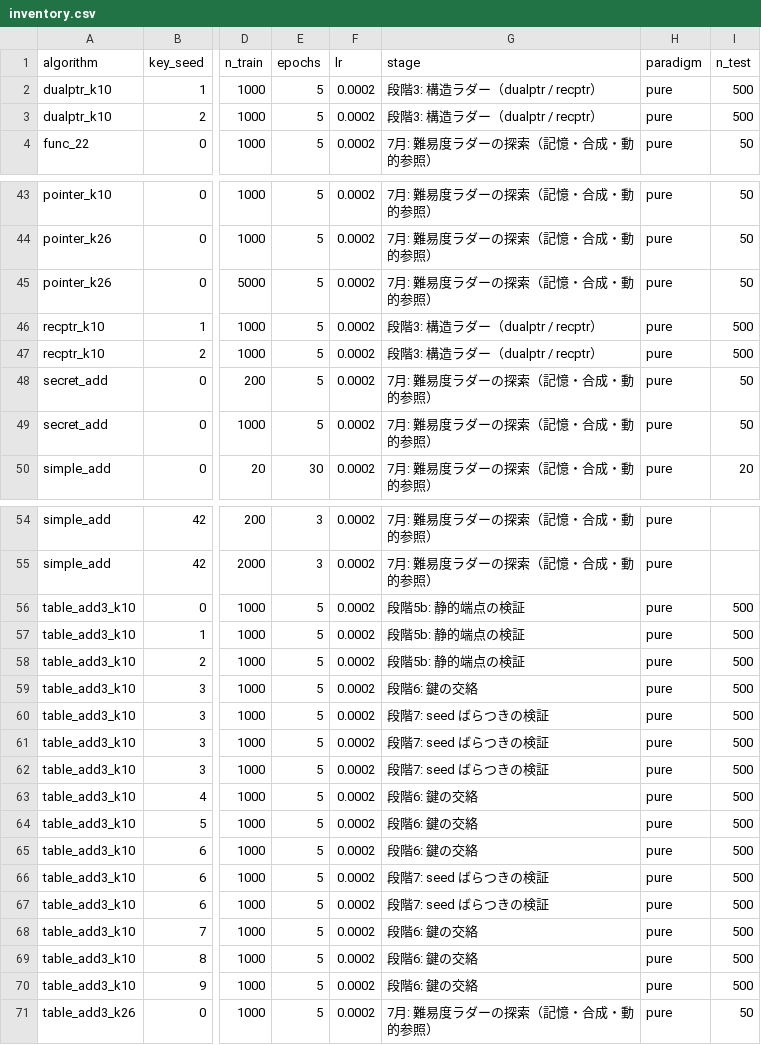
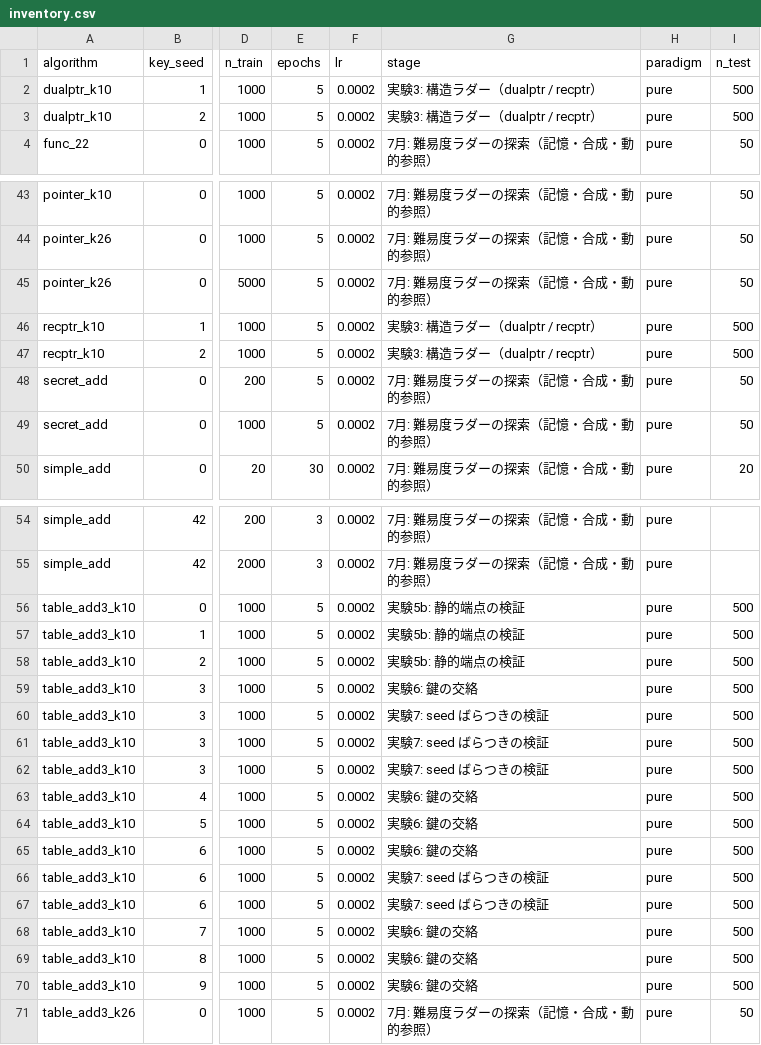
Before and after one commit to Naruto-Takahashi/human-computable-passwords, a CSV file: results/inventory.csv, drawn as a sheet; only a part is shown, gaps mark what is left out; the diff covers the shown part only; the diff names each change by its address in the sheet, - before the commit and + after, or states it on an @@ line.

```diff
--- a/results/inventory.csv
+++ b/results/inventory.csv
-G2:G3 (stage): 段階3: 構造ラダー（dualptr / recptr）
+G2:G3 (stage): 実験3: 構造ラダー（dualptr / recptr）
-G46:G47 (stage): 段階3: 構造ラダー（dualptr / recptr）
+G46:G47 (stage): 実験3: 構造ラダー（dualptr / recptr）
-G56:G58 (stage): 段階5b: 静的端点の検証
+G56:G58 (stage): 実験5b: 静的端点の検証
-G59 (stage): 段階6: 鍵の交絡
+G59 (stage): 実験6: 鍵の交絡
-G60:G62 (stage): 段階7: seed ばらつきの検証
+G60:G62 (stage): 実験7: seed ばらつきの検証
-G63:G65 (stage): 段階6: 鍵の交絡
+G63:G65 (stage): 実験6: 鍵の交絡
-G66:G67 (stage): 段階7: seed ばらつきの検証
+G66:G67 (stage): 実験7: seed ばらつきの検証
-G68:G70 (stage): 段階6: 鍵の交絡
+G68:G70 (stage): 実験6: 鍵の交絡
```
Also changed, not shown: 21 edited cells elsewhere in this file, 24 other files.
